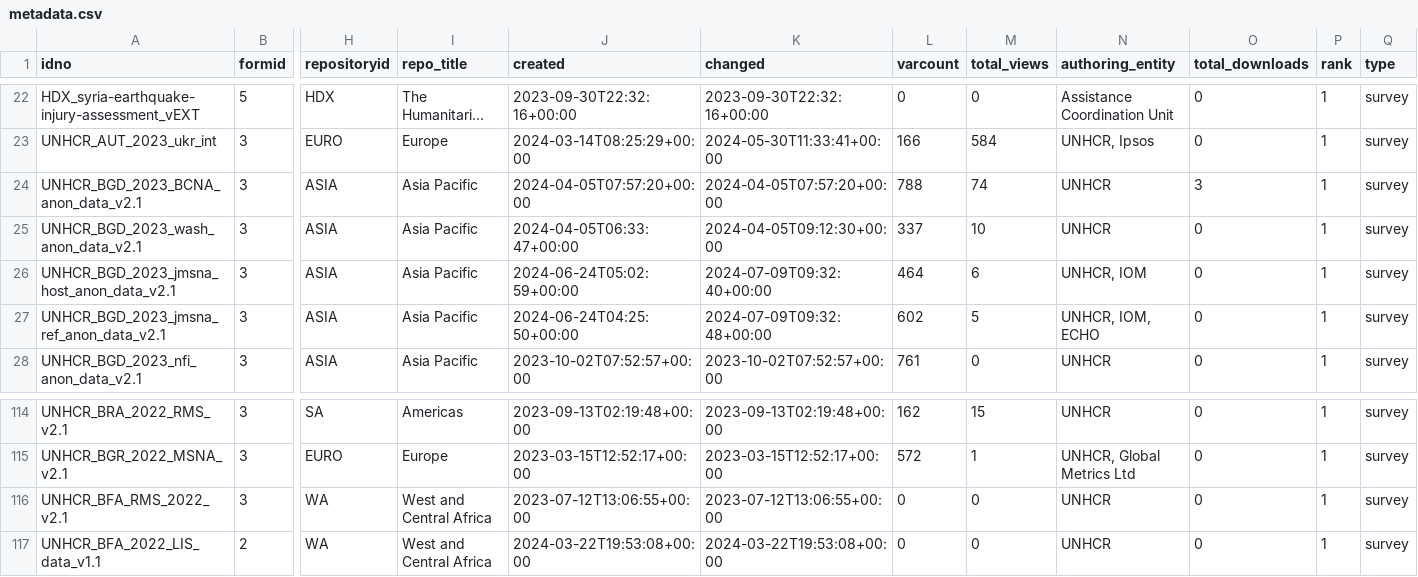
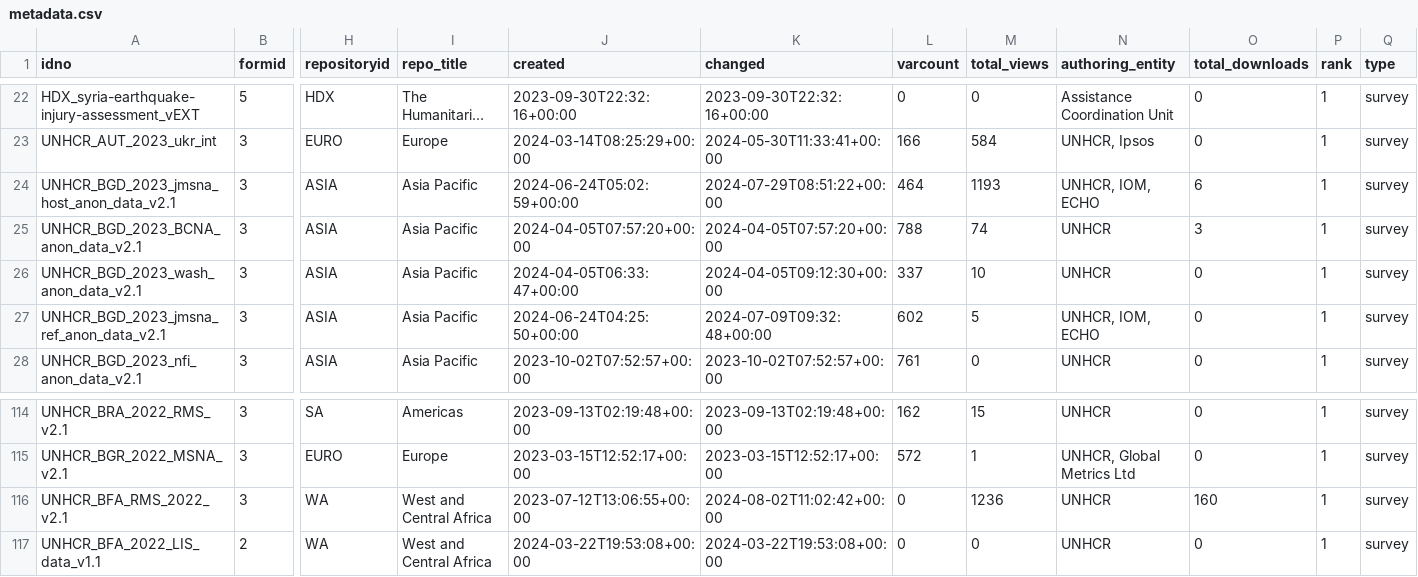
Before and after one commit to worldbank/mdl_collector, a CSV file: data/unhcr/metadata.csv, drawn as a sheet; only a part is shown, gaps mark what is left out; long unchanged cells end in …; removed rows and columns are numbered as before the commit, all else as after; rows hold the shown columns only; the diff names each change by its address in the sheet, - before the commit and + after, or states it on an @@ line.

```diff
--- a/data/unhcr/metadata.csv
+++ b/data/unhcr/metadata.csv
+row 24: UNHCR_BGD_2023_jmsna_host_anon_data_v2.1 | 3 | ASIA | Asia Pacific | 2024-06-24T05:02:59+00:00 | 2024-07-29T08:51:22+00:00 | 464 | 1193 | UNHCR, IOM, ECHO | 6 | 1 | survey
-row 26: UNHCR_BGD_2023_jmsna_host_anon_data_v2.1 | 3 | ASIA | Asia Pacific | 2024-06-24T05:02:59+00:00 | 2024-07-09T09:32:40+00:00 | 464 | 6 | UNHCR, IOM | 0 | 1 | survey
-K116 (changed): 2023-07-12T13:06:55+00:00
+K116 (changed): 2024-08-02T11:02:42+00:00
-M116 (total_views): 0
+M116 (total_views): 1236
-O116 (total_downloads): 0
+O116 (total_downloads): 160
```
Also changed, not shown: data/world_bank/metadata.csv, 1 other file.
